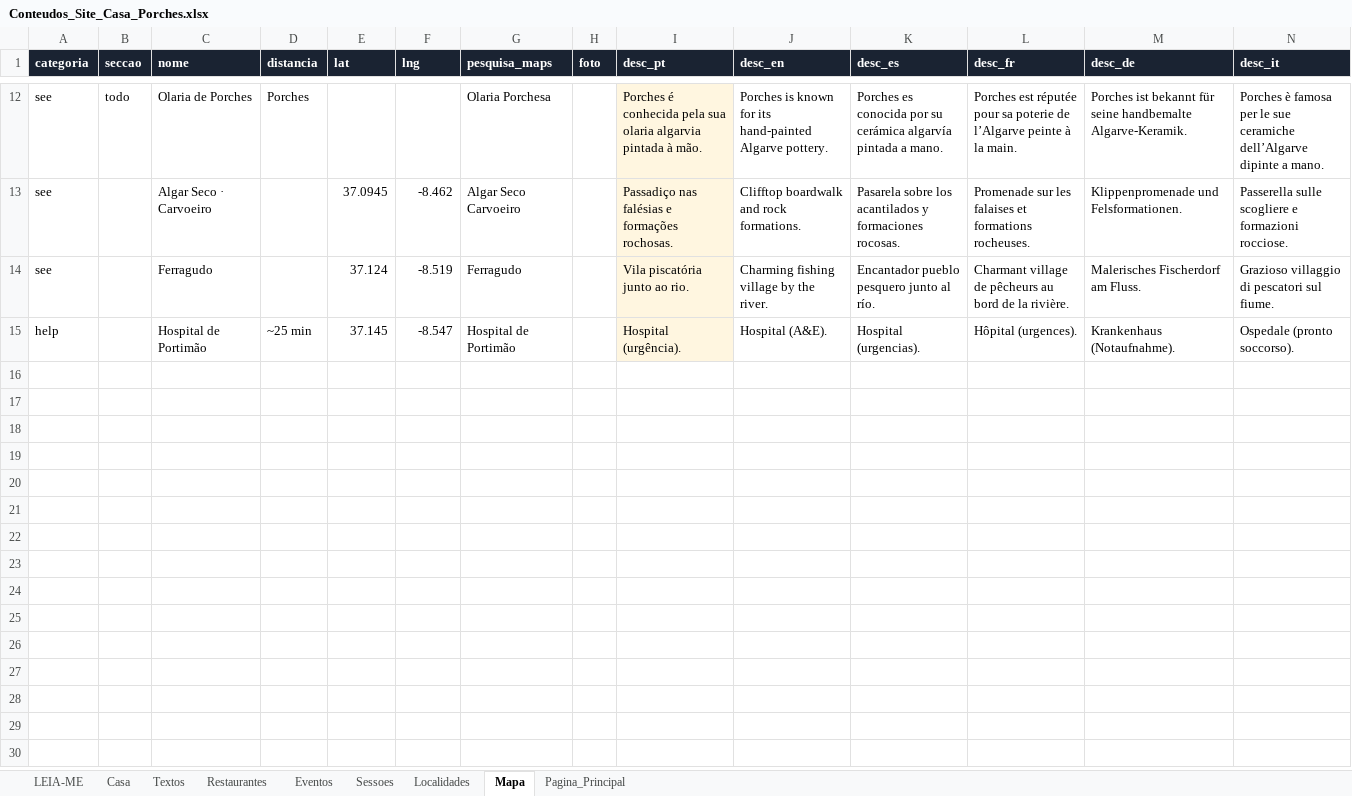
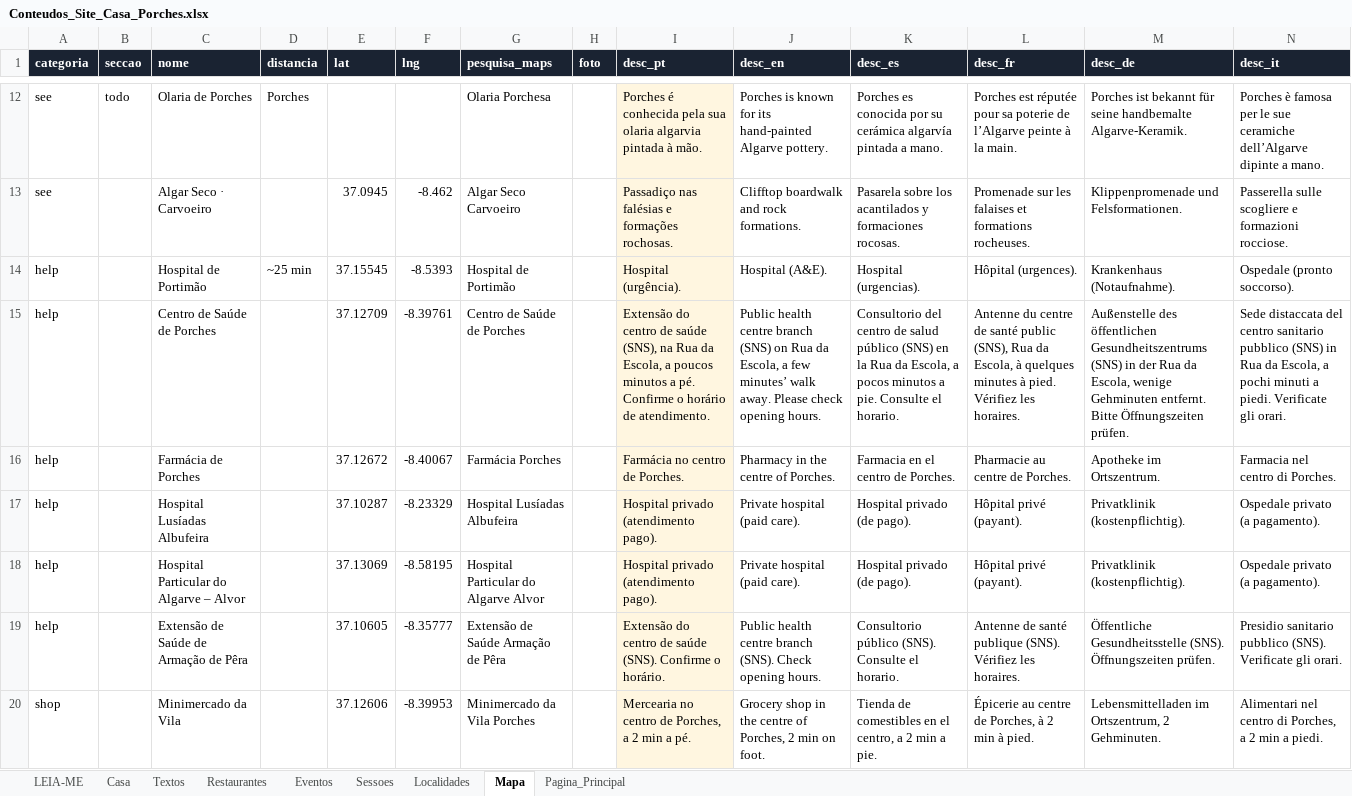
Before and after one commit to hugomgduarte/casa-porches-algarve, an Excel workbook: Conteudos_Site_Casa_Porches.xlsx, sheet Mapa, drawn as a sheet; only a part is shown, gaps mark what is left out; values as stored, in another font and other column widths than the file's, no borders; removed rows and columns are numbered as before the commit, all else as after; the diff covers the shown part only; the diff names each change by its address in the sheet, - before the commit and + after, or states it on an @@ line.

Commit message:
Atualiza Conteudos_Site_Casa_Porches.xlsx

```diff
--- a/Conteudos_Site_Casa_Porches.xlsx (sheet Mapa)
+++ b/Conteudos_Site_Casa_Porches.xlsx (sheet Mapa)
-row 14: see |  | Ferragudo |  | 37.124 | -8.519 | Ferragudo |  | Vila piscatória junto ao rio. | Charming fishing village by the river. | Encantador pueblo pesquero junto al río. | Charmant village de pêcheurs au bord de la rivière. | Malerisches Fischerdorf am Fluss. | Grazioso villaggio di pescatori sul fiume.
-E14 (lat): 37.145
+E14 (lat): 37.15545
-F14 (lng): -8.547
+F14 (lng): -8.5393
+row 15: help |  | Centro de Saúde de Porches |  | 37.12709 | -8.39761 | Centro de Saúde de Porches |  | Extensão do centro de saúde (SNS), na Rua da Escola, a poucos minutos a pé. Confirme o horário de atendimento. | Public health centre branch (SNS) on Rua da Escola, a few minutes’ walk away. Please check opening hours. | Consultorio del centro de salud público (SNS) en la Rua da Escola, a pocos minutos a pie. Consulte el horario. | Antenne du centre de santé public (SNS), Rua da Escola, à quelques minutes à pied. Vérifiez les horaires. | Außenstelle des öffentlichen Gesundheitszentrums (SNS) in der Rua da Escola, wenige Gehminuten entfernt. Bitte Öffnungszeiten prüfen. | Sede distaccata del centro sanitario pubblico (SNS) in Rua da Escola, a pochi minuti a piedi. Verificate gli orari.
+row 16: help |  | Farmácia de Porches |  | 37.12672 | -8.40067 | Farmácia Porches |  | Farmácia no centro de Porches. | Pharmacy in the centre of Porches. | Farmacia en el centro de Porches. | Pharmacie au centre de Porches. | Apotheke im Ortszentrum. | Farmacia nel centro di Porches.
+row 17: help |  | Hospital Lusíadas Albufeira |  | 37.10287 | -8.23329 | Hospital Lusíadas Albufeira |  | Hospital privado (atendimento pago). | Private hospital (paid care). | Hospital privado (de pago). | Hôpital privé (payant). | Privatklinik (kostenpflichtig). | Ospedale privato (a pagamento).
+row 18: help |  | Hospital Particular do Algarve – Alvor |  | 37.13069 | -8.58195 | Hospital Particular do Algarve Alvor |  | Hospital privado (atendimento pago). | Private hospital (paid care). | Hospital privado (de pago). | Hôpital privé (payant). | Privatklinik (kostenpflichtig). | Ospedale privato (a pagamento).
+row 19: help |  | Extensão de Saúde de Armação de Pêra |  | 37.10605 | -8.35777 | Extensão de Saúde Armação de Pêra |  | Extensão do centro de saúde (SNS). Confirme o horário. | Public health centre branch (SNS). Check opening hours. | Consultorio público (SNS). Consulte el horario. | Antenne de santé publique (SNS). Vérifiez les horaires. | Öffentliche Gesundheitsstelle (SNS). Öffnungszeiten prüfen. | Presidio sanitario pubblico (SNS). Verificate gli orari.
+row 20: shop |  | Minimercado da Vila |  | 37.12606 | -8.39953 | Minimercado da Vila Porches |  | Mercearia no centro de Porches, a 2 min a pé. | Grocery shop in the centre of Porches, 2 min on foot. | Tienda de comestibles en el centro, a 2 min a pie. | Épicerie au centre de Porches, à 2 min à pied. | Lebensmittelladen im Ortszentrum, 2 Gehminuten. | Alimentari nel centro di Porches, a 2 min a piedi.
```
Also changed, not shown: 7 added rows elsewhere in this sheet, sheet Eventos, sheet Restaurantes, sheet Textos, sheet Pagina_Principal, sheet LEIA-ME.
